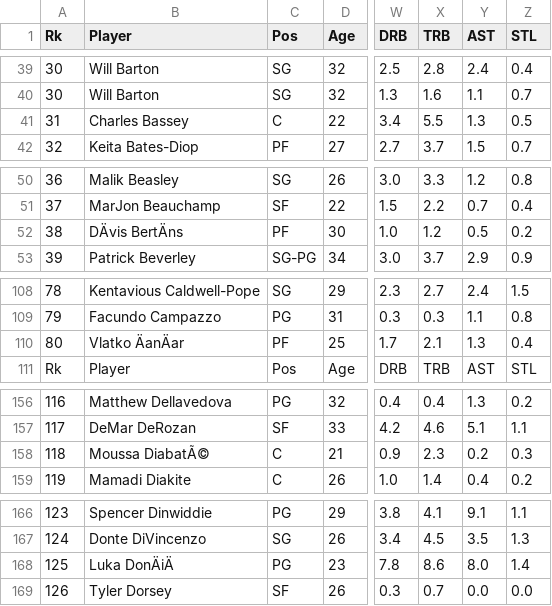
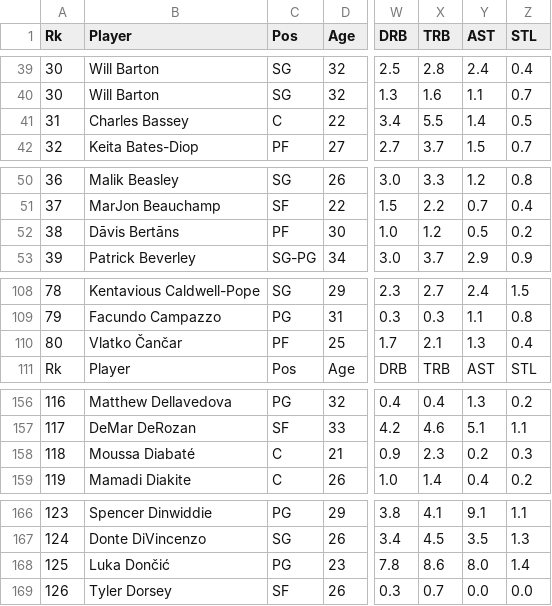
Before and after one commit to James-Winslow/wnba-vs-nba, a CSV file: data/nba_data.csv, drawn as a sheet; only a part is shown, gaps mark what is left out; the diff covers the shown part only; the diff names each change by its address in the sheet, - before the commit and + after, or states it on an @@ line.

```diff
--- a/data/nba_data.csv
+++ b/data/nba_data.csv
-Y41 (AST): 1.3
+Y41 (AST): 1.4
-B52 (Player): DÄvis BertÄns
+B52 (Player): Dāvis Bertāns
-B110 (Player): Vlatko ÄanÄar
+B110 (Player): Vlatko Čančar
-B158 (Player): Moussa DiabatÃ©
+B158 (Player): Moussa Diabaté
-B168 (Player): Luka DonÄiÄ
+B168 (Player): Luka Dončić
```
Also changed, not shown: 21 edited cells elsewhere in this file, data/wnba_data.csv.
